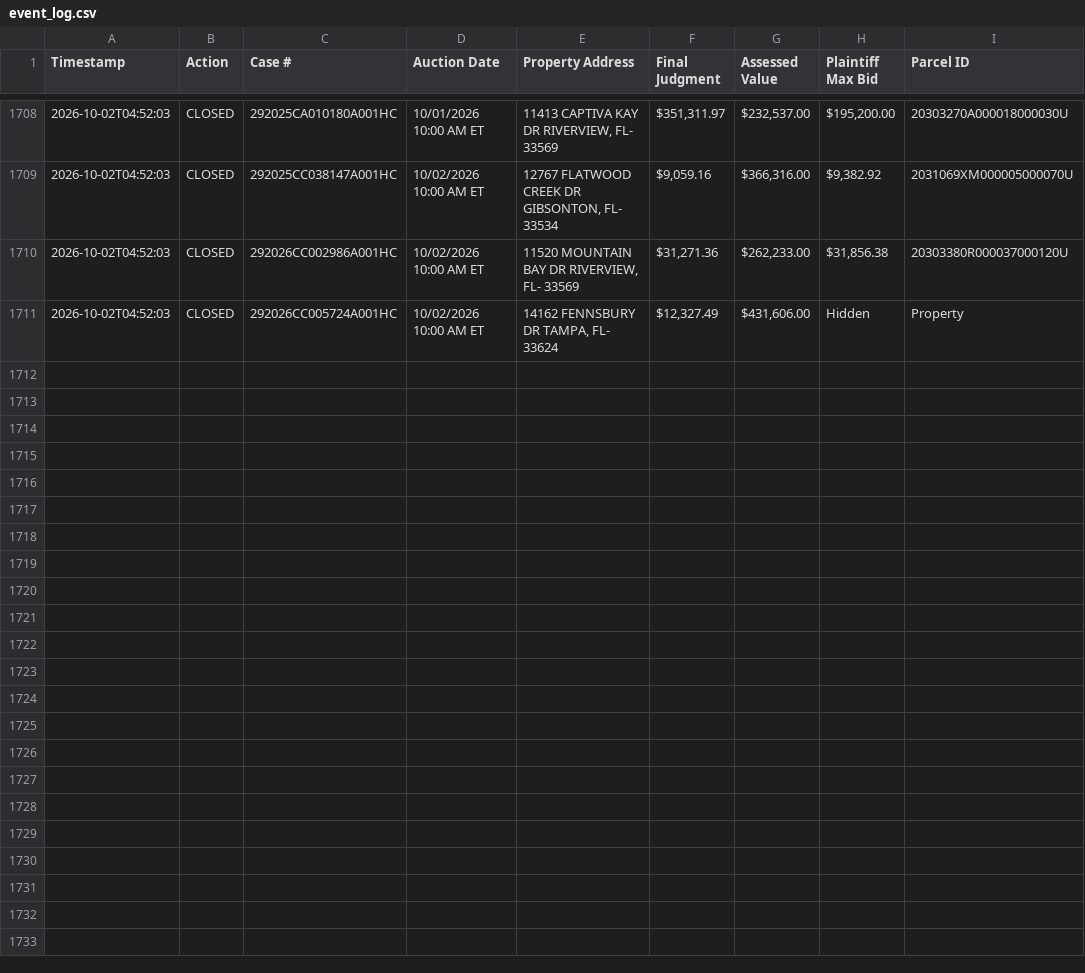
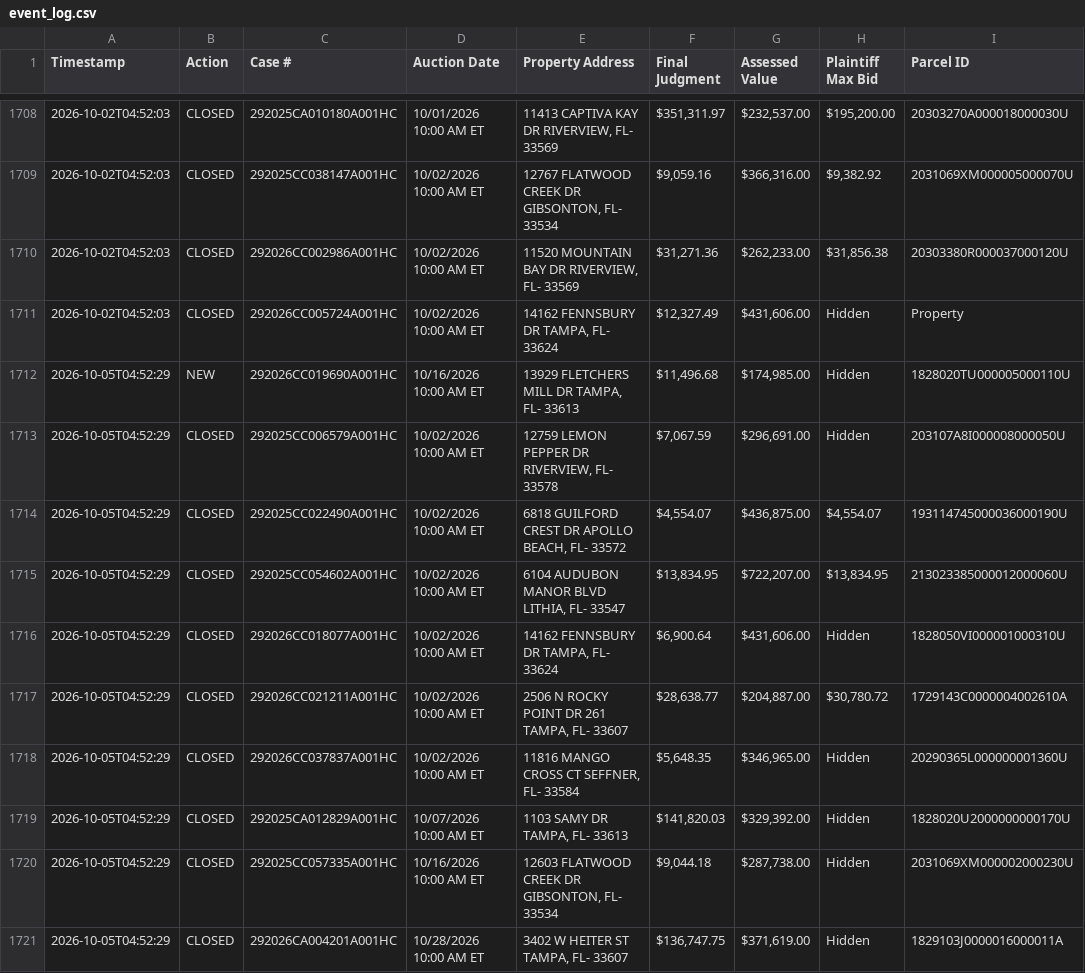
Before and after one commit to figlesias7/realforeclose-hillsborough, a CSV file: data/event_log.csv, drawn as a sheet; only a part is shown, gaps mark what is left out; the diff names each change by its address in the sheet, - before the commit and + after, or states it on an @@ line.

```diff
--- a/data/event_log.csv
+++ b/data/event_log.csv
+row 1712: 2026-10-05T04:52:29 | NEW | 292026CC019690A001HC | 10/16/2026 10:00 AM ET | 13929 FLETCHERS MILL DR TAMPA, FL- 33613 | $11,496.68 | $174,985.00 | Hidden | 1828020TU000005000110U
+row 1713: 2026-10-05T04:52:29 | CLOSED | 292025CC006579A001HC | 10/02/2026 10:00 AM ET | 12759 LEMON PEPPER DR RIVERVIEW, FL- 33578 | $7,067.59 | $296,691.00 | Hidden | 203107A8I000008000050U
+row 1714: 2026-10-05T04:52:29 | CLOSED | 292025CC022490A001HC | 10/02/2026 10:00 AM ET | 6818 GUILFORD CREST DR APOLLO BEACH, FL- 33572 | $4,554.07 | $436,875.00 | $4,554.07 | 193114745000036000190U
+row 1715: 2026-10-05T04:52:29 | CLOSED | 292025CC054602A001HC | 10/02/2026 10:00 AM ET | 6104 AUDUBON MANOR BLVD LITHIA, FL- 33547 | $13,834.95 | $722,207.00 | $13,834.95 | 213023385000012000060U
+row 1716: 2026-10-05T04:52:29 | CLOSED | 292026CC018077A001HC | 10/02/2026 10:00 AM ET | 14162 FENNSBURY DR TAMPA, FL- 33624 | $6,900.64 | $431,606.00 | Hidden | 1828050VI000001000310U
+row 1717: 2026-10-05T04:52:29 | CLOSED | 292026CC021211A001HC | 10/02/2026 10:00 AM ET | 2506 N ROCKY POINT DR 261 TAMPA, FL- 33607 | $28,638.77 | $204,887.00 | $30,780.72 | 1729143C0000004002610A
+row 1718: 2026-10-05T04:52:29 | CLOSED | 292026CC037837A001HC | 10/02/2026 10:00 AM ET | 11816 MANGO CROSS CT SEFFNER, FL- 33584 | $5,648.35 | $346,965.00 | Hidden | 20290365L000000001360U
+row 1719: 2026-10-05T04:52:29 | CLOSED | 292025CA012829A001HC | 10/07/2026 10:00 AM ET | 1103 SAMY DR TAMPA, FL- 33613 | $141,820.03 | $329,392.00 | Hidden | 1828020U2000000000170U
+row 1720: 2026-10-05T04:52:29 | CLOSED | 292025CC057335A001HC | 10/16/2026 10:00 AM ET | 12603 FLATWOOD CREEK DR GIBSONTON, FL- 33534 | $9,044.18 | $287,738.00 | Hidden | 2031069XM000002000230U
+row 1721: 2026-10-05T04:52:29 | CLOSED | 292026CA004201A001HC | 10/28/2026 10:00 AM ET | 3402 W HEITER ST TAMPA, FL- 33607 | $136,747.75 | $371,619.00 | Hidden | 1829103J0000016000011A
```
Also changed, not shown: 3 other files.
